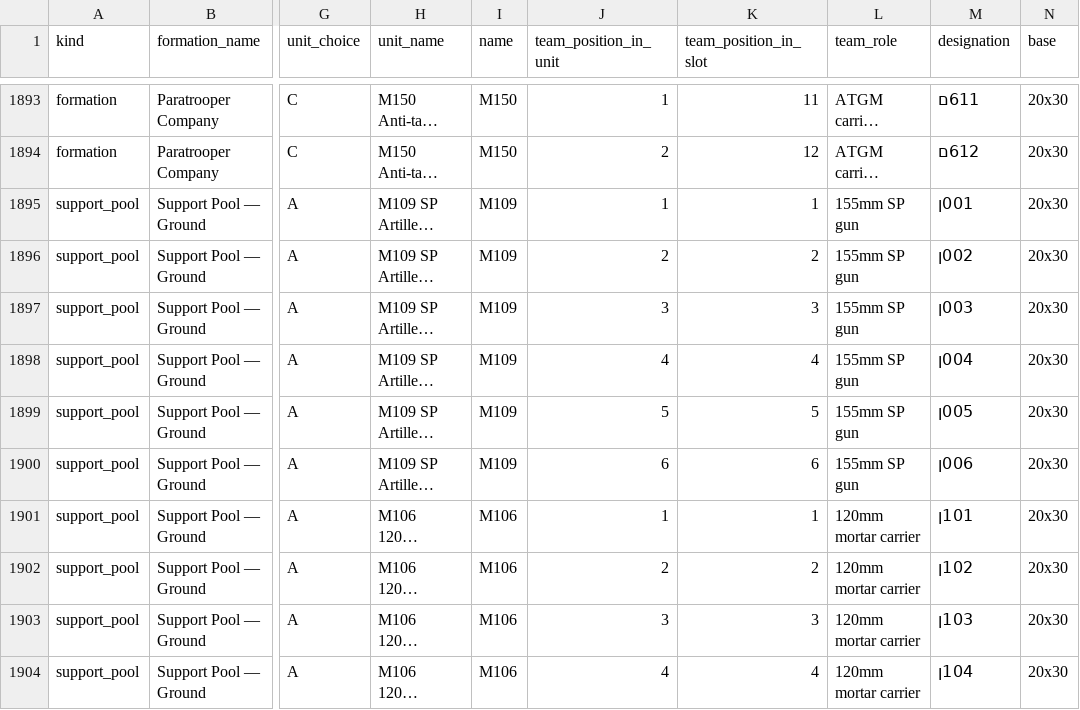
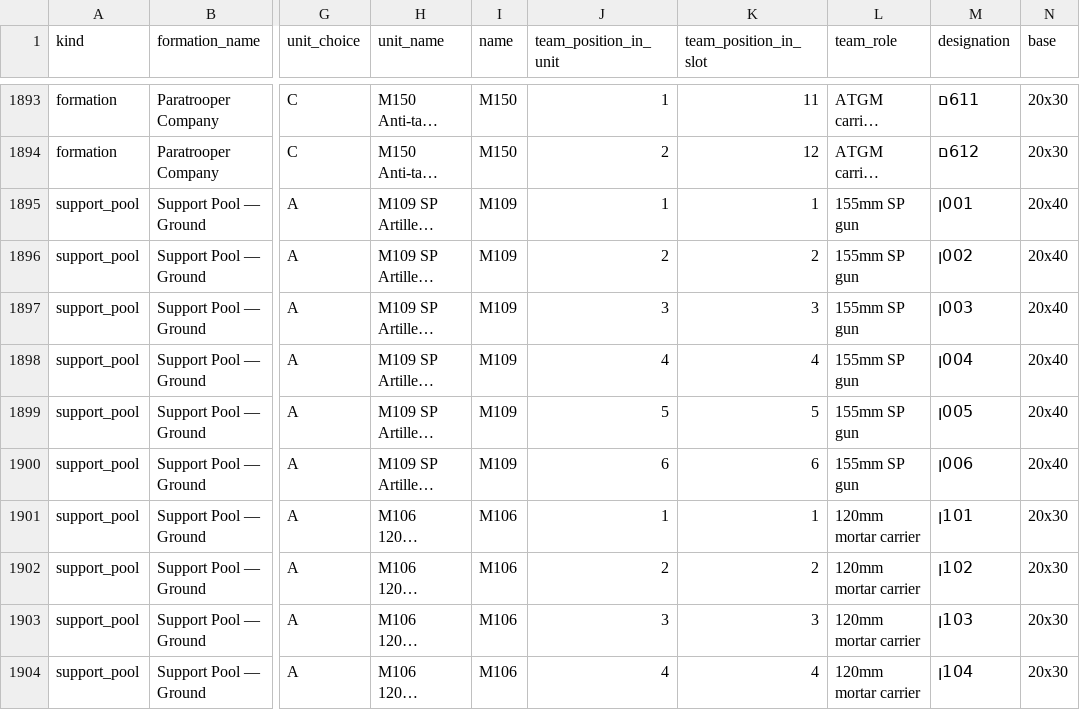
Before and after one commit to Hyperkubus/6mm-stickers, a CSV file: sources/israeli_full.csv, drawn as a sheet; only a part is shown, gaps mark what is left out; long unchanged cells end in …; the diff covers the shown part only; the diff names each change by its address in the sheet, - before the commit and + after, or states it on an @@ line.

```diff
--- a/sources/israeli_full.csv
+++ b/sources/israeli_full.csv
-N1895:N1900 (base): 20x30
+N1895:N1900 (base): 20x40
```
Also changed, not shown: 114 edited cells elsewhere in this file, 30 other files.
